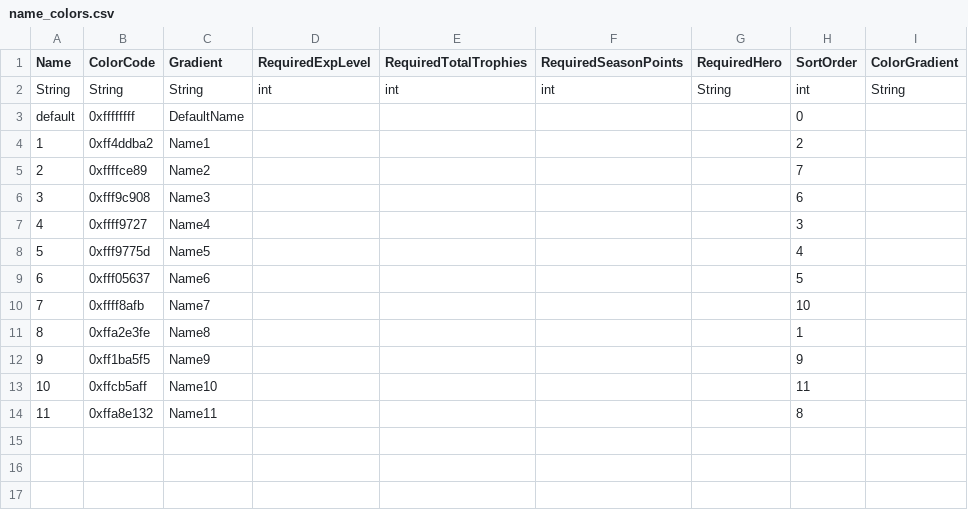
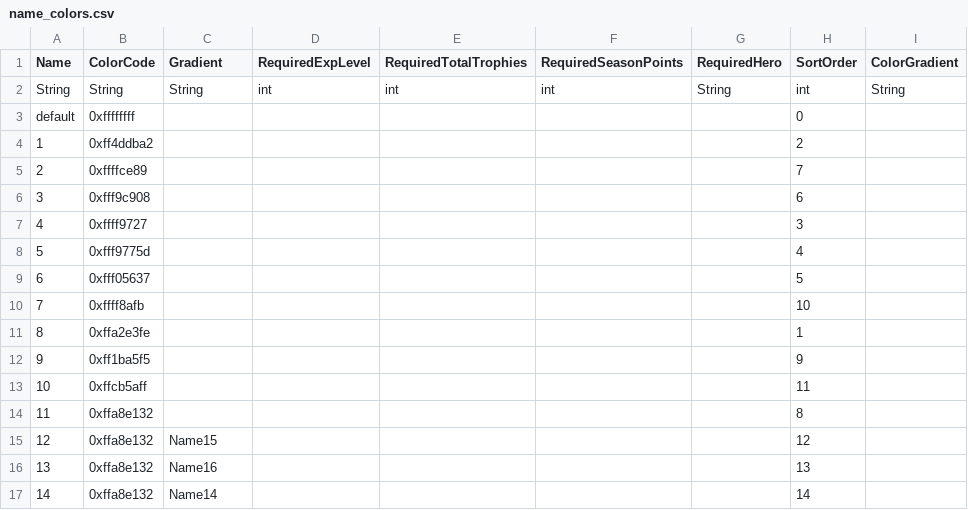
Before and after one commit to spz2020/royale-brawl-v29, a CSV file: src/Supercell.Laser.Logic/Assets/csv_logic/name_colors.csv, drawn as a sheet; the diff names each change by its address in the sheet, - before the commit and + after, or states it on an @@ line.

```diff
--- a/src/Supercell.Laser.Logic/Assets/csv_logic/name_colors.csv
+++ b/src/Supercell.Laser.Logic/Assets/csv_logic/name_colors.csv
-C3 (Gradient): DefaultName
+C3 (Gradient): (empty)
-C4 (Gradient): Name1
+C4 (Gradient): (empty)
-C5 (Gradient): Name2
+C5 (Gradient): (empty)
-C6 (Gradient): Name3
+C6 (Gradient): (empty)
-C7 (Gradient): Name4
+C7 (Gradient): (empty)
-C8 (Gradient): Name5
+C8 (Gradient): (empty)
-C9 (Gradient): Name6
+C9 (Gradient): (empty)
-C10 (Gradient): Name7
+C10 (Gradient): (empty)
-C11 (Gradient): Name8
+C11 (Gradient): (empty)
-C12 (Gradient): Name9
+C12 (Gradient): (empty)
-C13 (Gradient): Name10
+C13 (Gradient): (empty)
-C14 (Gradient): Name11
+C14 (Gradient): (empty)
+row 15: 12 | 0xffa8e132 | Name15 |  |  |  |  | 12
+row 16: 13 | 0xffa8e132 | Name16 |  |  |  |  | 13
+row 17: 14 | 0xffa8e132 | Name14 |  |  |  |  | 14
```
Also changed, not shown: src/Supercell.Laser.Logic/Assets/csv_logic/cards.csv, src/Supercell.Laser.Logic/Assets/csv_logic/characters.csv, 6 other files.
